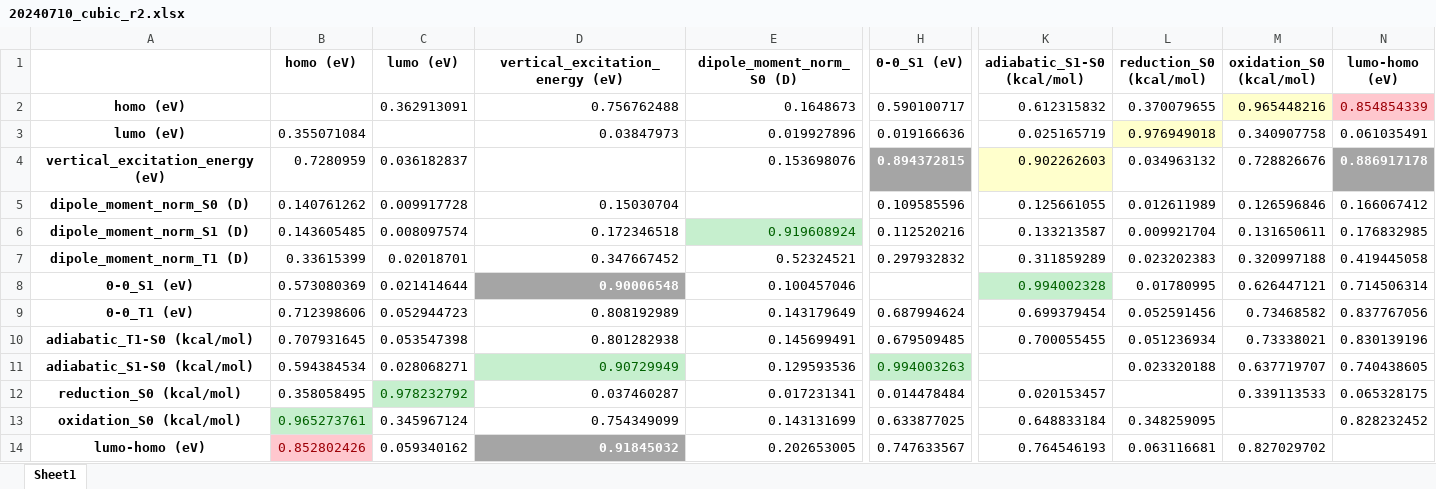
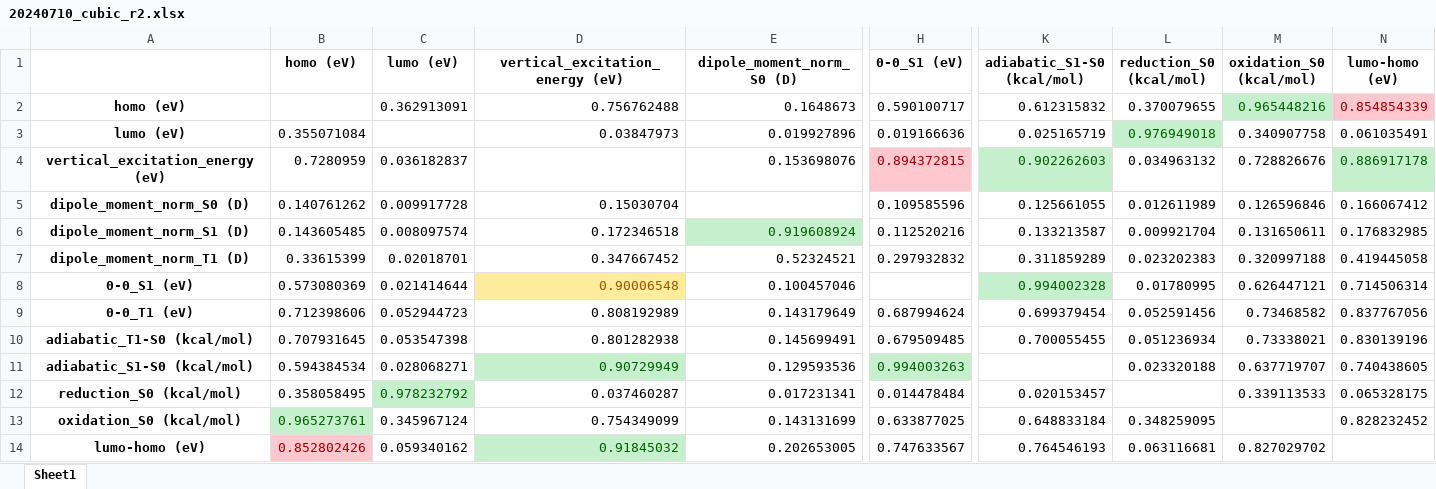
Before and after one commit to jadenlee99/KimLab_CSU, an Excel workbook: 20240710_cubic_r2.xlsx, sheet Sheet1, drawn as a sheet; only a part is shown, gaps mark what is left out; values as stored, in another font and other column widths than the file's, no borders; the diff names each change by its address in the sheet, - before the commit and + after, or states it on an @@ line.

```diff
--- a/20240710_cubic_r2.xlsx (sheet Sheet1)
+++ b/20240710_cubic_r2.xlsx (sheet Sheet1)
@@ M2 fill: #FFFFCC → #C6EFCE, text colour: black → #006100 @@
@@ L3 fill: #FFFFCC → #C6EFCE, text colour: black → #006100 @@
@@ H4 bold: on → off, fill: #A5A5A5 → #FFC7CE, text colour: #FFFFFF → #9C0006 @@
@@ K4 fill: #FFFFCC → #C6EFCE, text colour: black → #006100 @@
@@ N4 fill: #A5A5A5 → #C6EFCE, bold: on → off, text colour: #FFFFFF → #006100 @@
@@ D8 bold: on → off, fill: #A5A5A5 → #FFEB9C, text colour: #FFFFFF → #9C5700 @@
@@ D14 fill: #A5A5A5 → #C6EFCE, bold: on → off, text colour: #FFFFFF → #006100 @@
```
Also changed, not shown: 20240710_quadratic_r2.xlsx, 6 other files.
